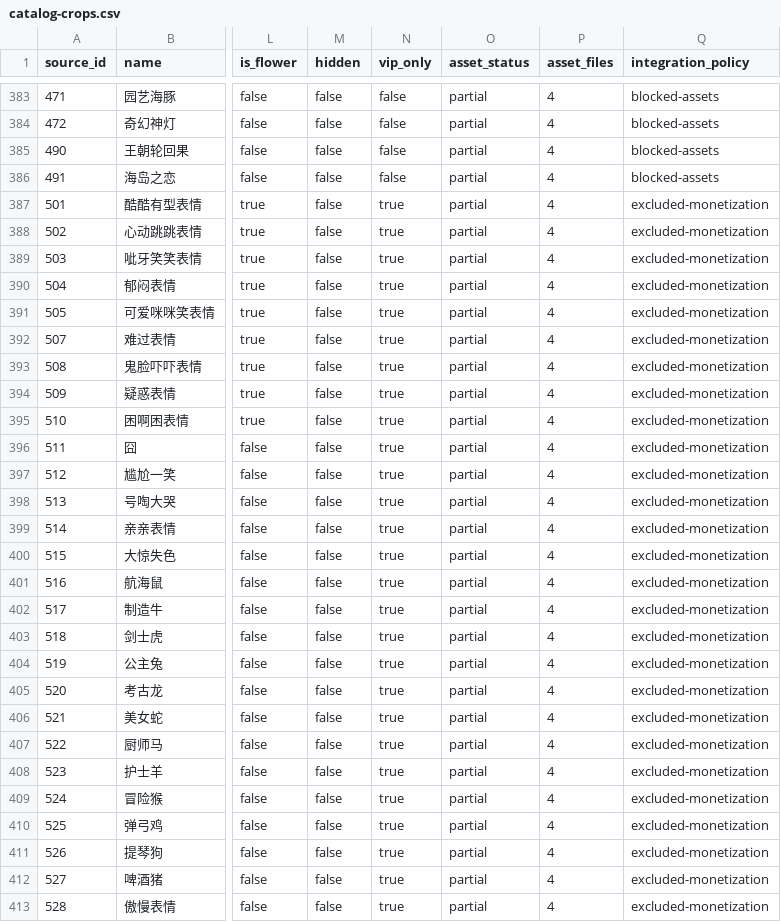
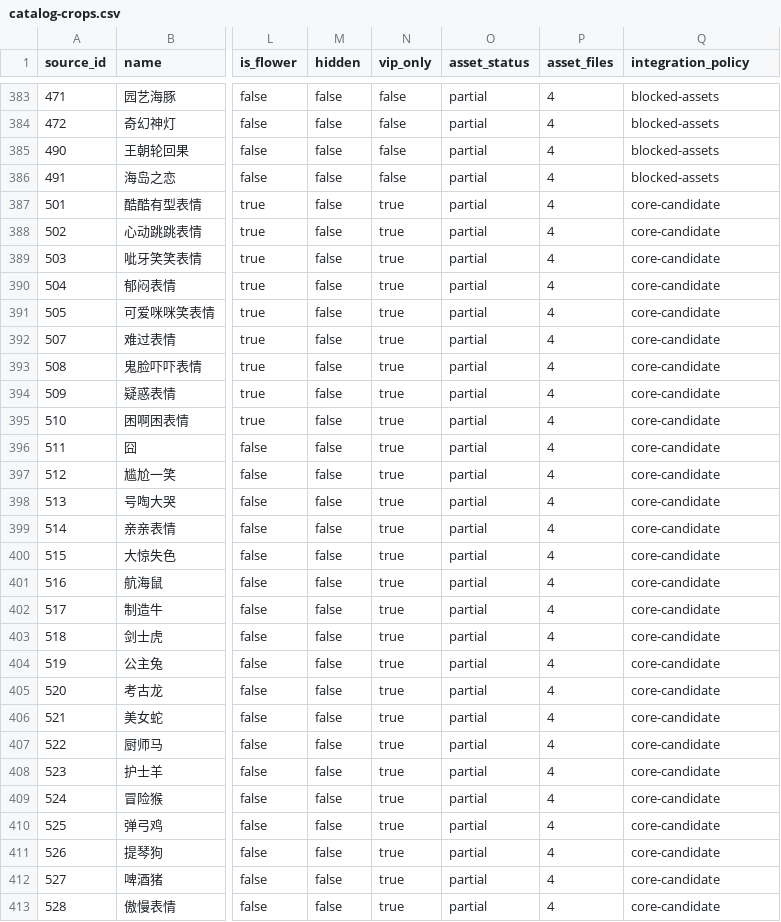
Before and after one commit to grandtiny/party-games, a CSV file: docs/manor-v7-source/catalog-crops.csv, drawn as a sheet; only a part is shown, gaps mark what is left out; the diff covers the shown part only; the diff names each change by its address in the sheet, - before the commit and + after, or states it on an @@ line.

```diff
--- a/docs/manor-v7-source/catalog-crops.csv
+++ b/docs/manor-v7-source/catalog-crops.csv
-Q387:Q413 (integration_policy): excluded-monetization
+Q387:Q413 (integration_policy): core-candidate
```
Also changed, not shown: 59 edited cells elsewhere in this file, docs/manor-v7-source/catalog-animals.csv, docs/manor-v7-source/catalog-decorations.csv, 5 other files.
